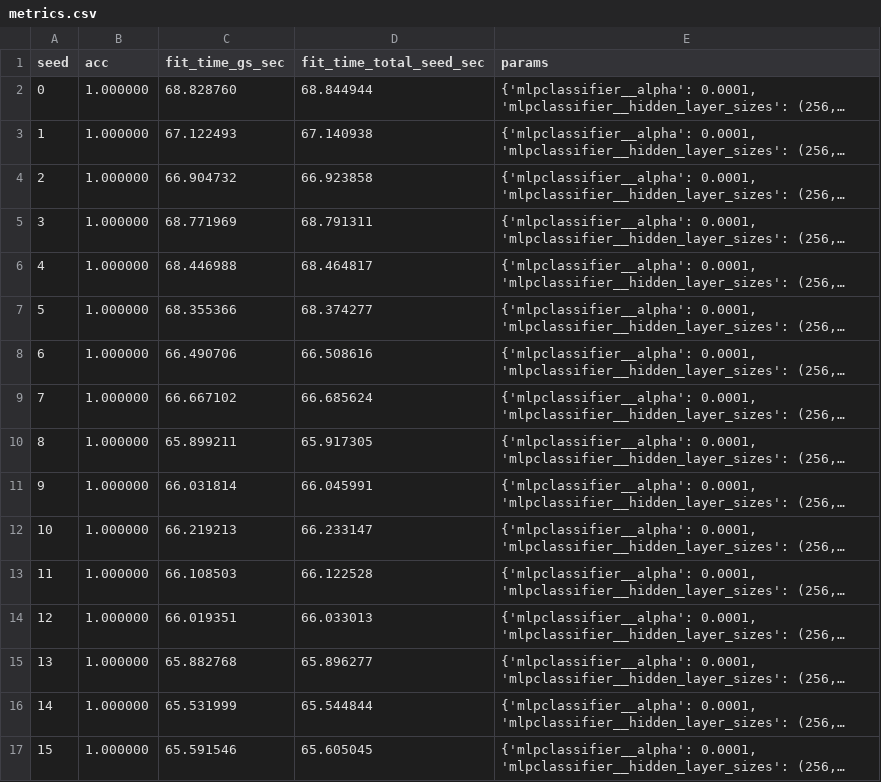
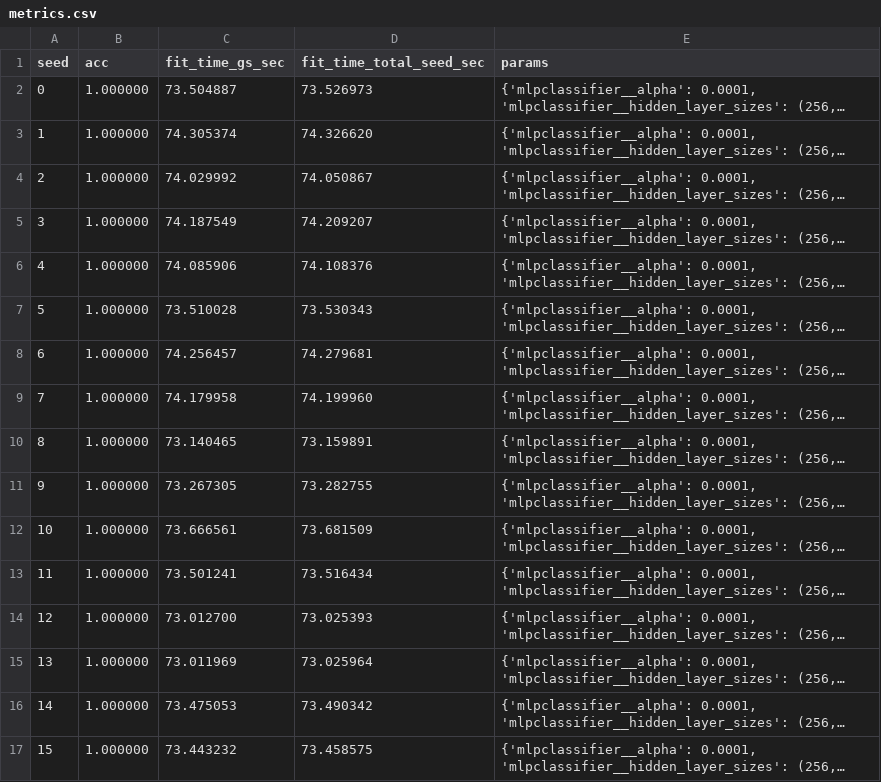
Before and after one commit to soyHouston256/joblib, a CSV file: logs/metrics.csv, drawn as a sheet; long unchanged cells end in …; the diff names each change by its address in the sheet, - before the commit and + after, or states it on an @@ line.

```diff
--- a/logs/metrics.csv
+++ b/logs/metrics.csv
-C2 (fit_time_gs_sec): 68.828760
+C2 (fit_time_gs_sec): 73.504887
-D2 (fit_time_total_seed_sec): 68.844944
+D2 (fit_time_total_seed_sec): 73.526973
-C3 (fit_time_gs_sec): 67.122493
+C3 (fit_time_gs_sec): 74.305374
-D3 (fit_time_total_seed_sec): 67.140938
+D3 (fit_time_total_seed_sec): 74.326620
-C4 (fit_time_gs_sec): 66.904732
+C4 (fit_time_gs_sec): 74.029992
-D4 (fit_time_total_seed_sec): 66.923858
+D4 (fit_time_total_seed_sec): 74.050867
-C5 (fit_time_gs_sec): 68.771969
+C5 (fit_time_gs_sec): 74.187549
-D5 (fit_time_total_seed_sec): 68.791311
+D5 (fit_time_total_seed_sec): 74.209207
-C6 (fit_time_gs_sec): 68.446988
+C6 (fit_time_gs_sec): 74.085906
-D6 (fit_time_total_seed_sec): 68.464817
+D6 (fit_time_total_seed_sec): 74.108376
-C7 (fit_time_gs_sec): 68.355366
+C7 (fit_time_gs_sec): 73.510028
-D7 (fit_time_total_seed_sec): 68.374277
+D7 (fit_time_total_seed_sec): 73.530343
-C8 (fit_time_gs_sec): 66.490706
+C8 (fit_time_gs_sec): 74.256457
-D8 (fit_time_total_seed_sec): 66.508616
+D8 (fit_time_total_seed_sec): 74.279681
-C9 (fit_time_gs_sec): 66.667102
+C9 (fit_time_gs_sec): 74.179958
-D9 (fit_time_total_seed_sec): 66.685624
+D9 (fit_time_total_seed_sec): 74.199960
-C10 (fit_time_gs_sec): 65.899211
+C10 (fit_time_gs_sec): 73.140465
-D10 (fit_time_total_seed_sec): 65.917305
+D10 (fit_time_total_seed_sec): 73.159891
-C11 (fit_time_gs_sec): 66.031814
+C11 (fit_time_gs_sec): 73.267305
-D11 (fit_time_total_seed_sec): 66.045991
+D11 (fit_time_total_seed_sec): 73.282755
-C12 (fit_time_gs_sec): 66.219213
+C12 (fit_time_gs_sec): 73.666561
-D12 (fit_time_total_seed_sec): 66.233147
+D12 (fit_time_total_seed_sec): 73.681509
-C13 (fit_time_gs_sec): 66.108503
+C13 (fit_time_gs_sec): 73.501241
-D13 (fit_time_total_seed_sec): 66.122528
+D13 (fit_time_total_seed_sec): 73.516434
-C14 (fit_time_gs_sec): 66.019351
+C14 (fit_time_gs_sec): 73.012700
-D14 (fit_time_total_seed_sec): 66.033013
+D14 (fit_time_total_seed_sec): 73.025393
-C15 (fit_time_gs_sec): 65.882768
+C15 (fit_time_gs_sec): 73.011969
-D15 (fit_time_total_seed_sec): 65.896277
+D15 (fit_time_total_seed_sec): 73.025964
-C16 (fit_time_gs_sec): 65.531999
+C16 (fit_time_gs_sec): 73.475053
-D16 (fit_time_total_seed_sec): 65.544844
+D16 (fit_time_total_seed_sec): 73.490342
-C17 (fit_time_gs_sec): 65.591546
+C17 (fit_time_gs_sec): 73.443232
-D17 (fit_time_total_seed_sec): 65.605045
+D17 (fit_time_total_seed_sec): 73.458575
```
Also changed, not shown: 5 other files.
